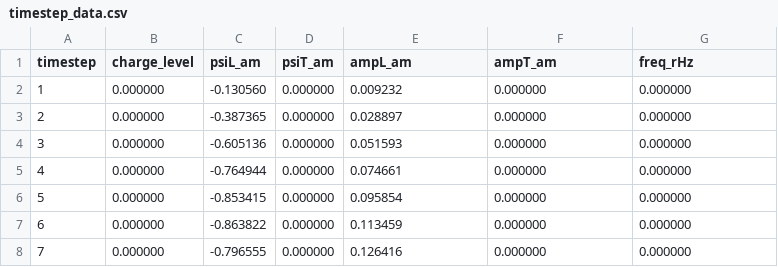
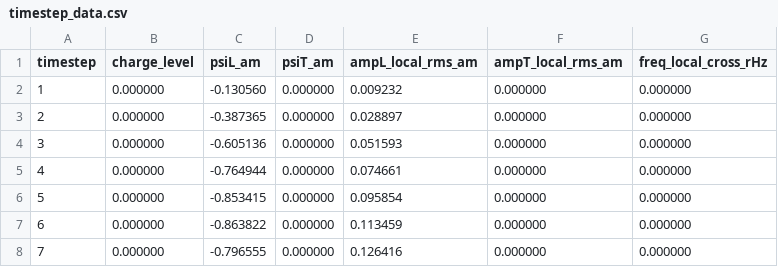
Before and after one commit to openwave-labs/openwave, a CSV file: openwave/xperiments/b_laplace_propagation/data/timestep_data.csv, drawn as a sheet; only a part is shown.

Commit message:
Rename amplitude and frequency tracker fields for clarity
Refactor all amplitude and frequency tracker field names to use explicit 'local_rms', 'global_rms', and 'local_cross'/'global_avg' suffixes for both longitudinal and transverse components. Update all code, documentation, and CSV headers accordingly to improve clarity and consistency across the codebase and research notes.

```diff
--- a/openwave/xperiments/b_laplace_propagation/data/timestep_data.csv
+++ b/openwave/xperiments/b_laplace_propagation/data/timestep_data.csv
@@ -1,2 +1,2 @@
-timestep,charge_level,psiL_am,psiT_am,ampL_am,ampT_am,freq_rHz
+timestep,charge_level,psiL_am,psiT_am,ampL_local_rms_am,ampT_local_rms_am,freq_local_cross_rHz
 1,0.000000,-0.130560,0.000000,0.009232,0.000000,0.000000
```
Also changed, not shown: openwave/xperiments/c_wolff_lafreniere/data/timestep_data.csv, 31 other files.
